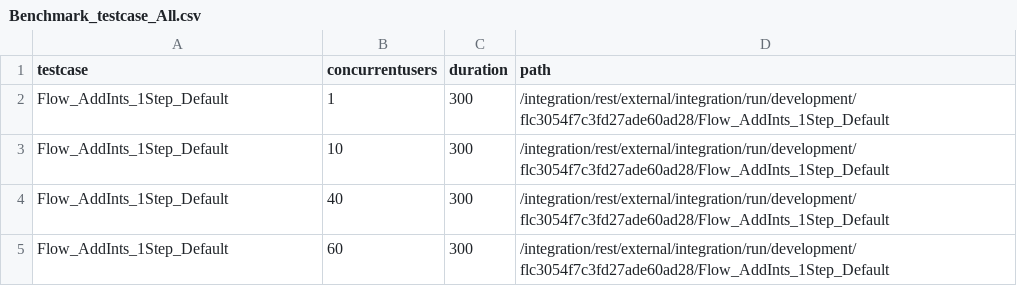
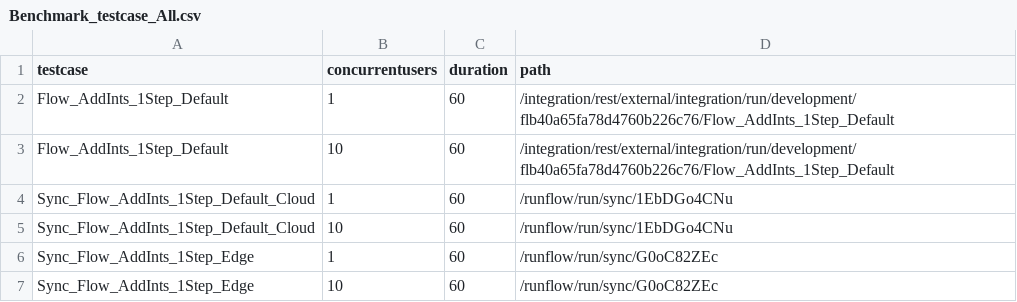
Before and after one commit to uku-ibm/perf-origin, a CSV file: TestScripts/Benchmark_testcase_All.csv, drawn as a sheet.

Commit message:
updated

```diff
--- a/TestScripts/Benchmark_testcase_All.csv
+++ b/TestScripts/Benchmark_testcase_All.csv
@@ -1,5 +1,7 @@
 testcase,concurrentusers,duration,path
-Flow_AddInts_1Step_Default,1,300,/integration/rest/external/integration/run/development/flc3054f7c3fd27ade60ad28/Flow_AddInts_1Step_Default
-Flow_AddInts_1Step_Default,10,300,/integration/rest/external/integration/run/development/flc3054f7c3fd27ade60ad28/Flow_AddInts_1Step_Default
-Flow_AddInts_1Step_Default,40,300,/integration/rest/external/integration/run/development/flc3054f7c3fd27ade60ad28/Flow_AddInts_1Step_Default
-Flow_AddInts_1Step_Default,60,300,/integration/rest/external/integration/run/development/flc3054f7c3fd27ade60ad28/Flow_AddInts_1Step_Default
+Flow_AddInts_1Step_Default,1,60,/integration/rest/external/integration/run/development/flb40a65fa78d4760b226c76/Flow_AddInts_1Step_Default
+Flow_AddInts_1Step_Default,10,60,/integration/rest/external/integration/run/development/flb40a65fa78d4760b226c76/Flow_AddInts_1Step_Default
+Sync_Flow_AddInts_1Step_Default_Cloud,1,60,/runflow/run/sync/1EbDGo4CNu
+Sync_Flow_AddInts_1Step_Default_Cloud,10,60,/runflow/run/sync/1EbDGo4CNu
+Sync_Flow_AddInts_1Step_Edge,1,60,/runflow/run/sync/G0oC82ZEc
+Sync_Flow_AddInts_1Step_Edge,10,60,/runflow/run/sync/G0oC82ZEc
```
